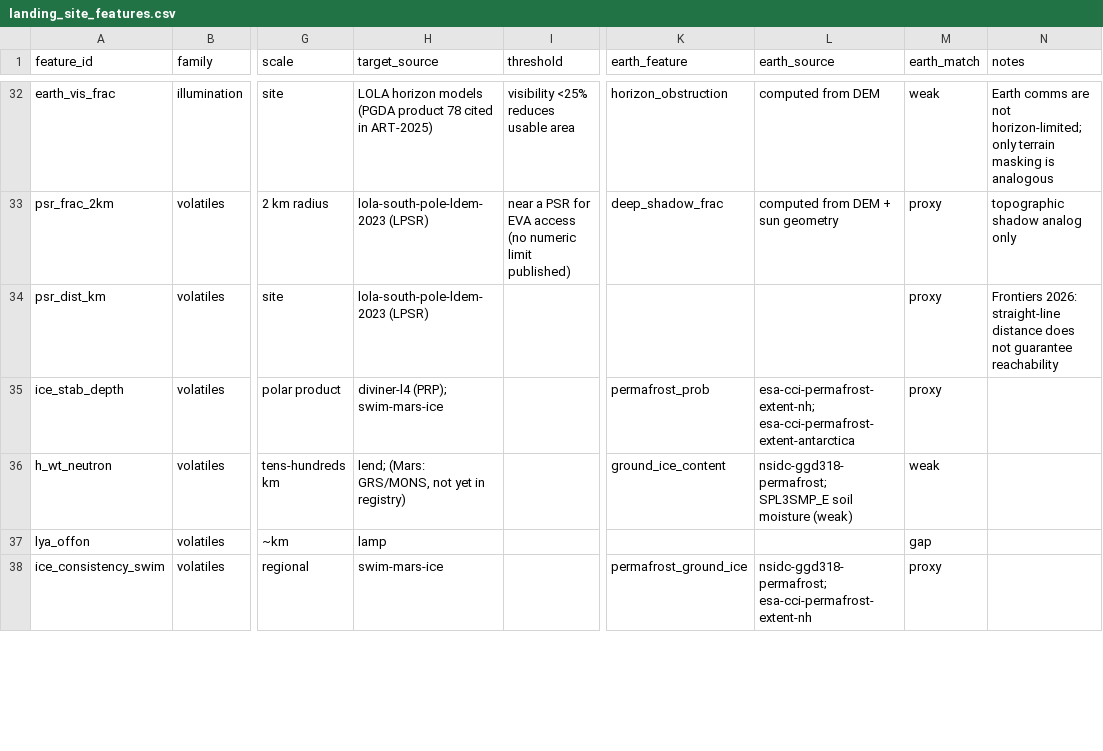
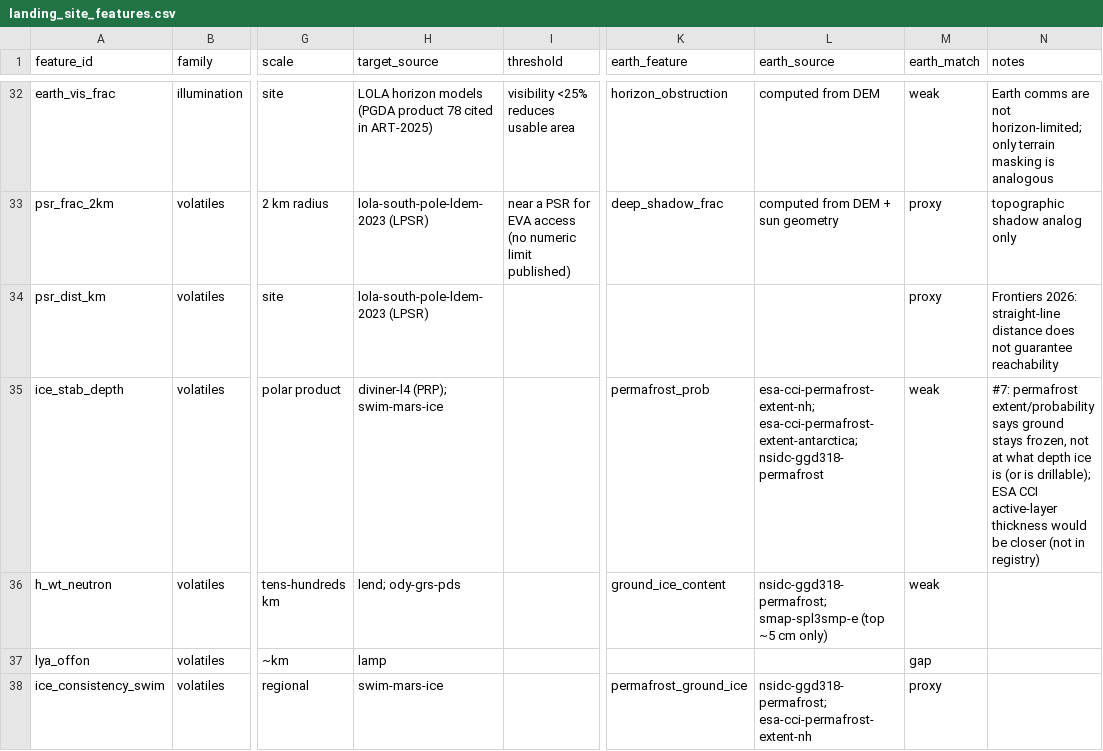
Before and after one commit to andrewkoumoudjian/cosmic-consultants, a CSV file: research/features/landing_site_features.csv, drawn as a sheet; only a part is shown, gaps mark what is left out; the diff covers the shown part only; the diff names each change by its address in the sheet, - before the commit and + after, or states it on an @@ line.

```diff
--- a/research/features/landing_site_features.csv
+++ b/research/features/landing_site_features.csv
-L35 (earth_source): esa-cci-permafrost-extent-nh; esa-cci-permafrost-extent-antarctica
+L35 (earth_source): esa-cci-permafrost-extent-nh; esa-cci-permafrost-extent-antarctica; nsidc-ggd318-permafrost
-M35 (earth_match): proxy
+M35 (earth_match): weak
-N35 (notes): (empty)
+N35 (notes): #7: permafrost extent/probability says ground stays frozen, not at what depth ice is (or is drillable); ESA CCI active-layer thickness would be closer (not in registry)
-H36 (target_source): lend; (Mars: GRS/MONS, not yet in registry)
+H36 (target_source): lend; ody-grs-pds
-L36 (earth_source): nsidc-ggd318-permafrost; SPL3SMP_E soil moisture (weak)
+L36 (earth_source): nsidc-ggd318-permafrost; smap-spl3smp-e (top ~5 cm only)
```
Also changed, not shown: 70 edited cells elsewhere in this file, 5 other files.
